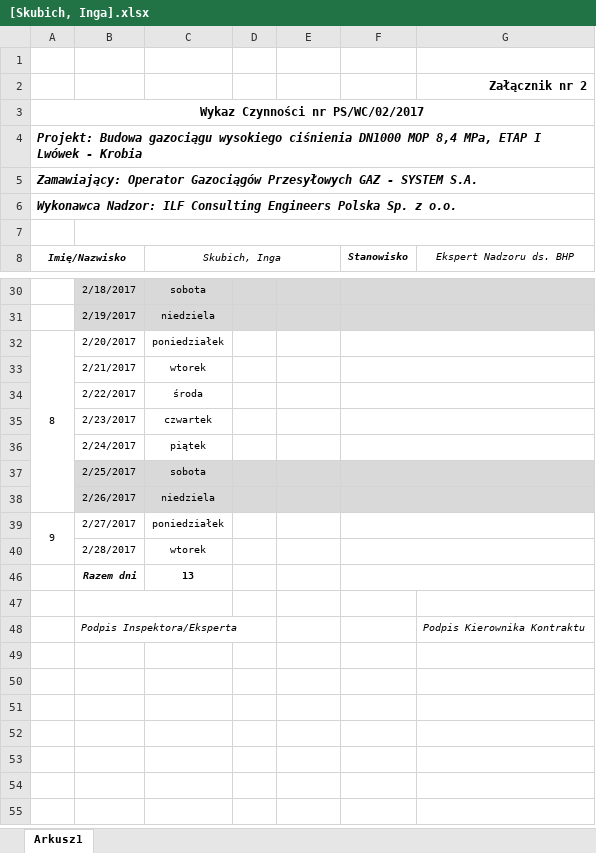
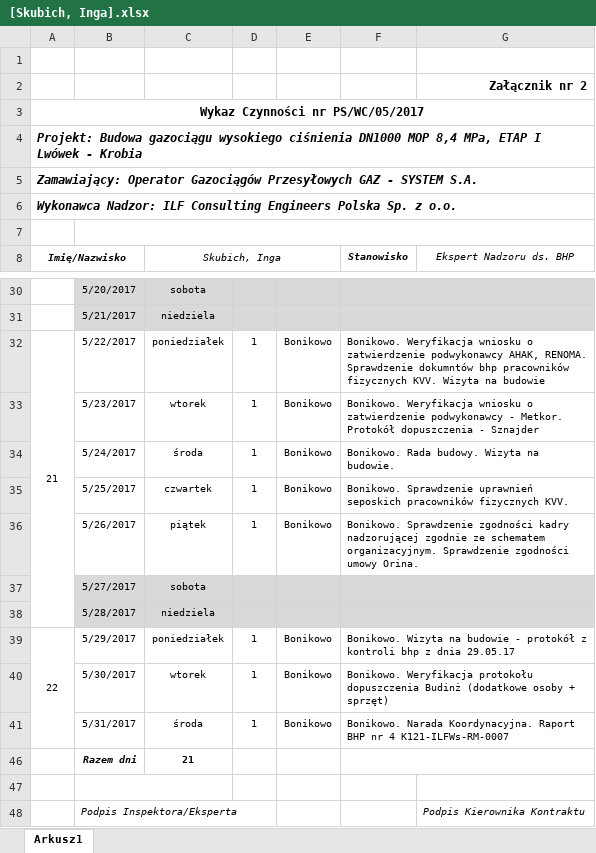
Before and after one commit to tomasz-orynski/ILF.Reports, an Excel workbook: Timesheets/dokumenty/[Skubich, Inga].xlsx, sheet Arkusz1, drawn as a sheet; only a part is shown, gaps mark what is left out; values as stored, in another font and other column widths than the file's, no borders; charts and pictures and conditional formats not drawn; removed rows and columns are numbered as before the commit, all else as after; the diff covers the shown part only; the diff names each change by its address in the sheet, - before the commit and + after, or states it on an @@ line.

```diff
--- a/Timesheets/dokumenty/[Skubich, Inga].xlsx (sheet Arkusz1)
+++ b/Timesheets/dokumenty/[Skubich, Inga].xlsx (sheet Arkusz1)
-A3 (Imię/Nazwisko): Wykaz Czynności nr PS/WC/02/2017
+A3 (Imię/Nazwisko): Wykaz Czynności nr PS/WC/05/2017
-B30: 2/18/2017
+B30: 5/20/2017
-B31: 2/19/2017
+B31: 5/21/2017
-row 32: 8 | 2/20/2017 | poniedziałek
-row 33:  | 2/21/2017 | wtorek
-row 34:  | 2/22/2017 | środa
-row 35:  | 2/23/2017 | czwartek
-row 36:  | 2/24/2017 | piątek
+row 32: 21 | 5/22/2017 | poniedziałek | 1 | Bonikowo | Bonikowo. Weryfikacja wniosku o zatwierdzenie podwykonawcy AHAK, RENOMA. Sprawdzenie dokumntów bhp pracowników fizycznych KVV. Wizyta na budowie
+row 33:  | 5/23/2017 | wtorek | 1 | Bonikowo | Bonikowo. Weryfikacja wniosku o zatwierdzenie podwykonawcy - Metkor. Protokół dopuszczenia - Sznajder
+row 34:  | 5/24/2017 | środa | 1 | Bonikowo | Bonikowo. Rada budowy. Wizyta na budowie.
+row 35:  | 5/25/2017 | czwartek | 1 | Bonikowo | Bonikowo. Sprawdzenie uprawnień seposkich pracowników fizycznych KVV.
+row 36:  | 5/26/2017 | piątek | 1 | Bonikowo | Bonikowo. Sprawdzenie zgodności kadry nadzorującej zgodnie ze schematem organizacyjnym. Sprawdzenie zgodności umowy Orina.
-B37: 2/25/2017
+B37: 5/27/2017
-B38: 2/26/2017
+B38: 5/28/2017
-row 39: 9 | 2/27/2017 | poniedziałek
-row 40:  | 2/28/2017 | wtorek
+row 39: 22 | 5/29/2017 | poniedziałek | 1 | Bonikowo | Bonikowo. Wizyta na budowie - protokół z kontroli bhp z dnia 29.05.17
+row 40:  | 5/30/2017 | wtorek | 1 | Bonikowo | Bonikowo. Weryfikacja protokołu dopuszczenia Budinż (dodatkowe osoby + sprzęt)
+row 41:  | 5/31/2017 | środa | 1 | Bonikowo | Bonikowo. Narada Koordynacyjna. Raport BHP nr 4 K121-ILFWs-RM-0007
-C46 (Skubich, Inga): 13
+C46 (Skubich, Inga): 21
```
Also changed, not shown: 7 added rows, 5 removed rows and 29 edited cells elsewhere in this sheet, hidden cells, Timesheets/dokumenty/[Mraczek, Mariusz].xlsx, Timesheets/dokumenty/[Stefanik, Andrzej].xlsx, 23 other files.
